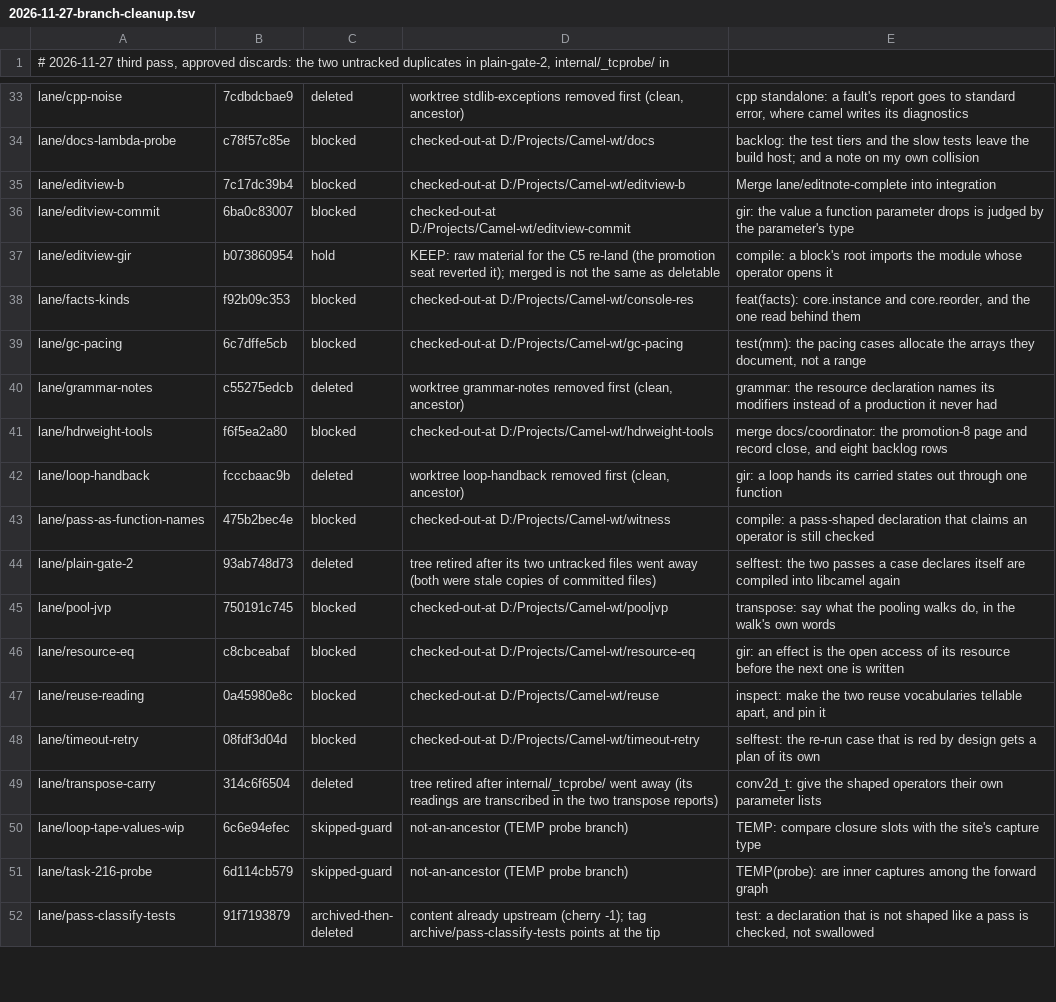
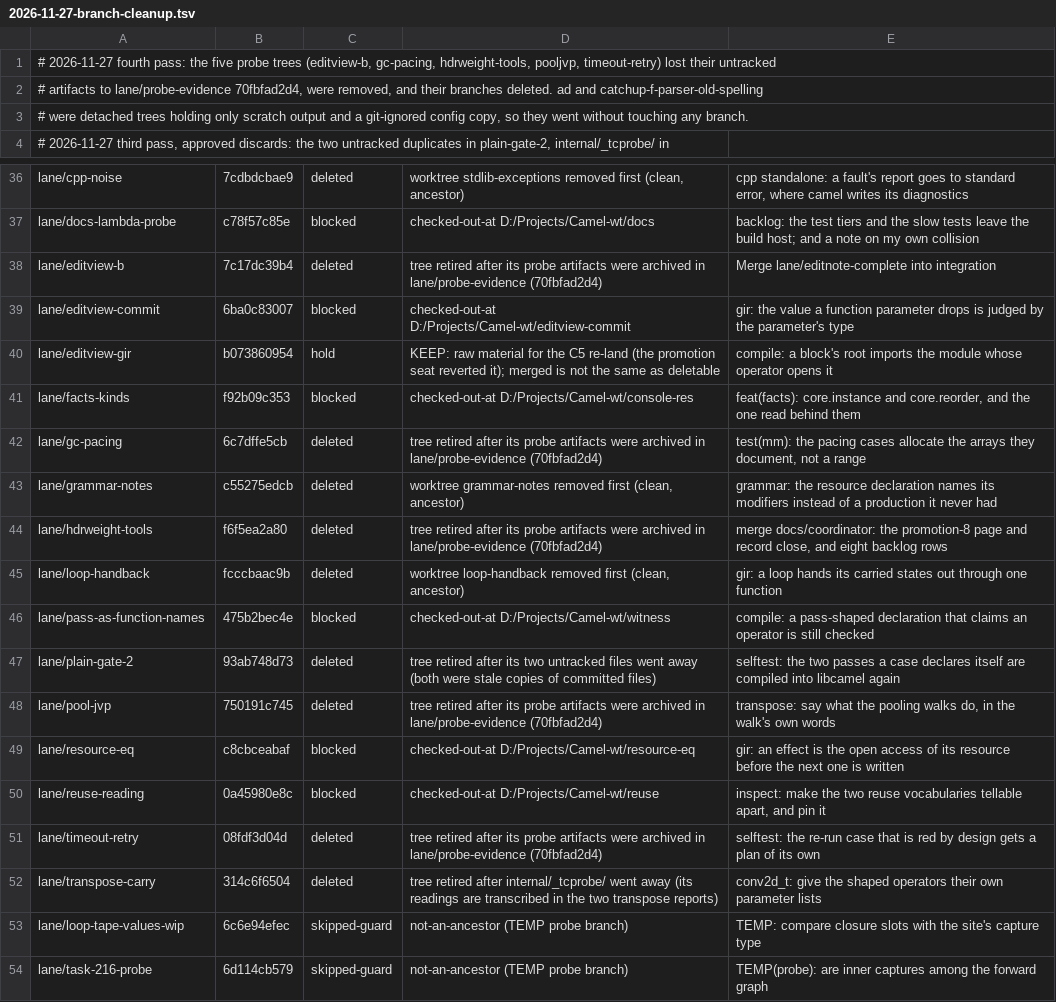
Before and after one commit to OpenCML/Camel, a TSV file: internal/reports/2026-11-27-branch-cleanup.tsv, drawn as a sheet; only a part is shown, gaps mark what is left out; the shorter side is filled out with more unchanged rows.

Commit message:
reports: the five probe trees are gone, and their readings were kept first
Every untracked artifact in editview-b, gc-pacing, hdrweight-tools, pooljvp and timeout-retry already
lives in lane/probe-evidence (70fbfad2d4), byte for byte where the paths changed. With nothing left
uncommitted, each tree was removed and its branch deleted.

ad and catchup-f-parser-old-spelling held only scratch logs and a git-ignored config copy, so those
two trees went without a branch to delete.

```diff
--- a/internal/reports/2026-11-27-branch-cleanup.tsv
+++ b/internal/reports/2026-11-27-branch-cleanup.tsv
@@ -1 +1,4 @@
+# 2026-11-27 fourth pass: the five probe trees (editview-b, gc-pacing, hdrweight-tools, pooljvp, timeout-retry) lost their untracked
+# artifacts to lane/probe-evidence 70fbfad2d4, were removed, and their branches deleted. ad and catchup-f-parser-old-spelling
+# were detached trees holding only scratch output and a git-ignored config copy, so they went without touching any branch.
 # 2026-11-27 third pass, approved discards: the two untracked duplicates in plain-gate-2, internal/_tcprobe/ in
@@ -34,3 +37,3 @@ lane/cpp-noise	7cdbdcbae9	deleted	worktree stdlib-exceptions removed first (clea
 lane/docs-lambda-probe	c78f57c85e	blocked	checked-out-at D:/Projects/Camel-wt/docs	backlog: the test tiers and the slow tests leave the build host; and a note on my own collision
-lane/editview-b	7c17dc39b4	blocked	checked-out-at D:/Projects/Camel-wt/editview-b	Merge lane/editnote-complete into integration
+lane/editview-b	7c17dc39b4	deleted	tree retired after its probe artifacts were archived in lane/probe-evidence (70fbfad2d4)	Merge lane/editnote-complete into integration
 lane/editview-commit	6ba0c83007	blocked	checked-out-at D:/Projects/Camel-wt/editview-commit	gir: the value a function parameter drops is judged by the parameter's type
@@ -38,5 +41,5 @@ lane/editview-gir	b073860954	hold	KEEP: raw material for the C5 re-land (the pro
 lane/facts-kinds	f92b09c353	blocked	checked-out-at D:/Projects/Camel-wt/console-res	feat(facts): core.instance and core.reorder, and the one read behind them
-lane/gc-pacing	6c7dffe5cb	blocked	checked-out-at D:/Projects/Camel-wt/gc-pacing	test(mm): the pacing cases allocate the arrays they document, not a range
+lane/gc-pacing	6c7dffe5cb	deleted	tree retired after its probe artifacts were archived in lane/probe-evidence (70fbfad2d4)	test(mm): the pacing cases allocate the arrays they document, not a range
 lane/grammar-notes	c55275edcb	deleted	worktree grammar-notes removed first (clean, ancestor)	grammar: the resource declaration names its modifiers instead of a production it never had
-lane/hdrweight-tools	f6f5ea2a80	blocked	checked-out-at D:/Projects/Camel-wt/hdrweight-tools	merge docs/coordinator: the promotion-8 page and record close, and eight backlog rows
+lane/hdrweight-tools	f6f5ea2a80	deleted	tree retired after its probe artifacts were archived in lane/probe-evidence (70fbfad2d4)	merge docs/coordinator: the promotion-8 page and record close, and eight backlog rows
 lane/loop-handback	fcccbaac9b	deleted	worktree loop-handback removed first (clean, ancestor)	gir: a loop hands its carried states out through one function
@@ -44,6 +47,6 @@ lane/pass-as-function-names	475b2bec4e	blocked	checked-out-at D:/Projects/Camel-
 lane/plain-gate-2	93ab748d73	deleted	tree retired after its two untracked files went away (both were stale copies of committed files)	selftest: the two passes a case declares itself are compiled into libcamel again
-lane/pool-jvp	750191c745	blocked	checked-out-at D:/Projects/Camel-wt/pooljvp	transpose: say what the pooling walks do, in the walk's own words
+lane/pool-jvp	750191c745	deleted	tree retired after its probe artifacts were archived in lane/probe-evidence (70fbfad2d4)	transpose: say what the pooling walks do, in the walk's own words
 lane/resource-eq	c8cbceabaf	blocked	checked-out-at D:/Projects/Camel-wt/resource-eq	gir: an effect is the open access of its resource before the next one is written
 lane/reuse-reading	0a45980e8c	blocked	checked-out-at D:/Projects/Camel-wt/reuse	inspect: make the two reuse vocabularies tellable apart, and pin it
-lane/timeout-retry	08fdf3d04d	blocked	checked-out-at D:/Projects/Camel-wt/timeout-retry	selftest: the re-run case that is red by design gets a plan of its own
+lane/timeout-retry	08fdf3d04d	deleted	tree retired after its probe artifacts were archived in lane/probe-evidence (70fbfad2d4)	selftest: the re-run case that is red by design gets a plan of its own
 lane/transpose-carry	314c6f6504	deleted	tree retired after internal/_tcprobe/ went away (its readings are transcribed in the two transpose reports)	conv2d_t: give the shaped operators their own parameter lists
```
